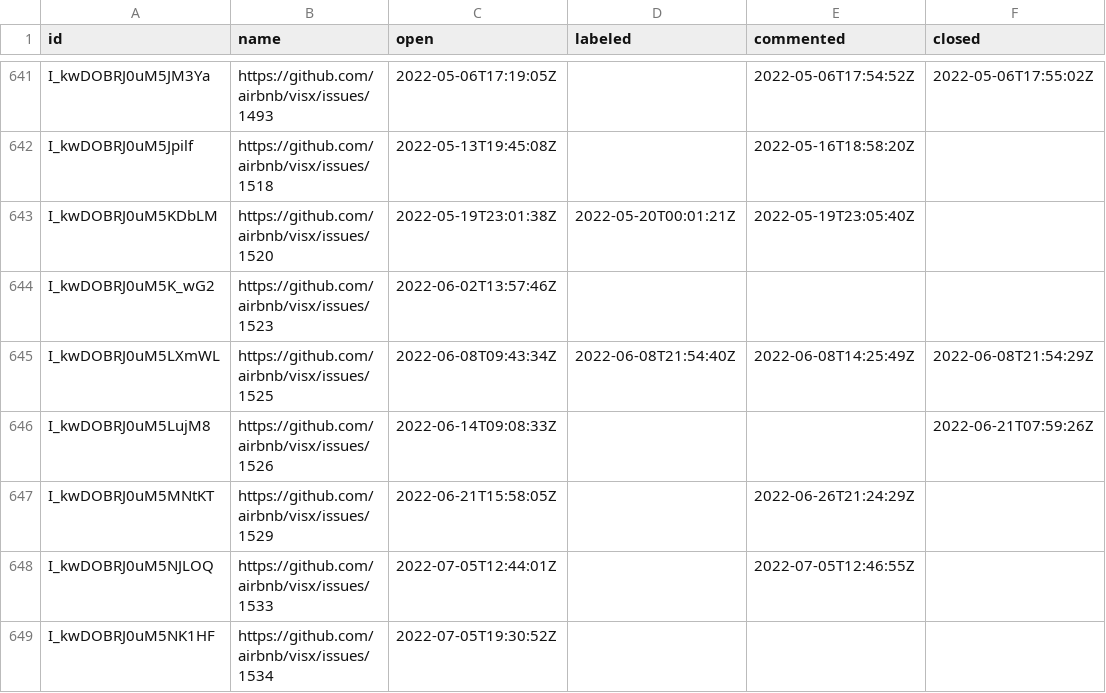
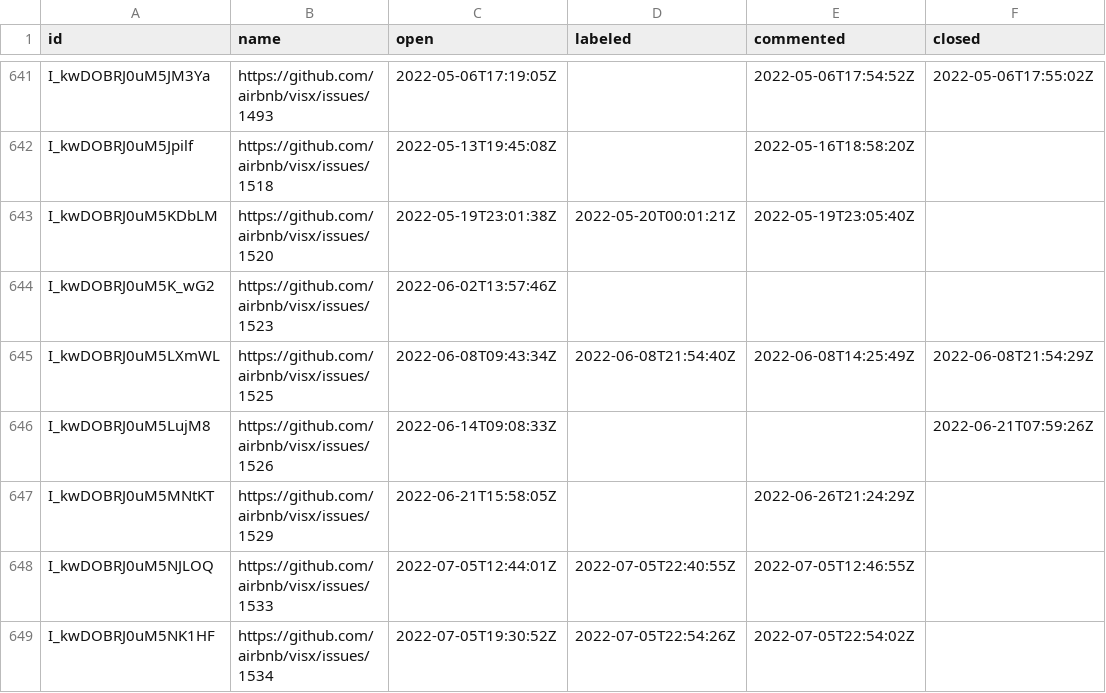
Before and after one commit to oselvar/oselvar-github-metrics, a CSV file: data/airbnb/visx/issues.csv, drawn as a sheet; only a part is shown, gaps mark what is left out.

```diff
--- a/data/airbnb/visx/issues.csv
+++ b/data/airbnb/visx/issues.csv
@@ -647,3 +647,3 @@ I_kwDOBRJ0uM5LujM8,https://github.com/airbnb/visx/issues/1526,2022-06-14T09:08:3
 I_kwDOBRJ0uM5MNtKT,https://github.com/airbnb/visx/issues/1529,2022-06-21T15:58:05Z,,2022-06-26T21:24:29Z,
-I_kwDOBRJ0uM5NJLOQ,https://github.com/airbnb/visx/issues/1533,2022-07-05T12:44:01Z,,2022-07-05T12:46:55Z,
-I_kwDOBRJ0uM5NK1HF,https://github.com/airbnb/visx/issues/1534,2022-07-05T19:30:52Z,,,
+I_kwDOBRJ0uM5NJLOQ,https://github.com/airbnb/visx/issues/1533,2022-07-05T12:44:01Z,2022-07-05T22:40:55Z,2022-07-05T12:46:55Z,
+I_kwDOBRJ0uM5NK1HF,https://github.com/airbnb/visx/issues/1534,2022-07-05T19:30:52Z,2022-07-05T22:54:26Z,2022-07-05T22:54:02Z,
```
Also changed, not shown: 3 other files.
